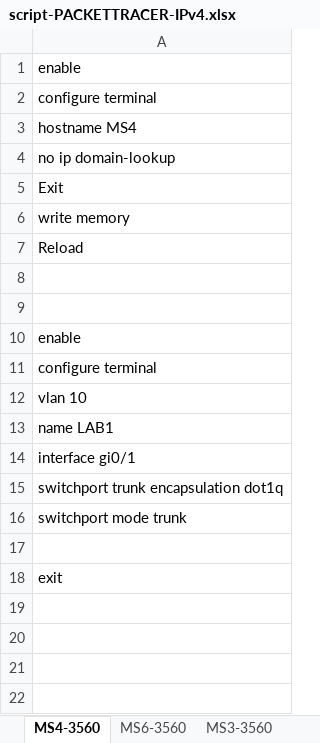
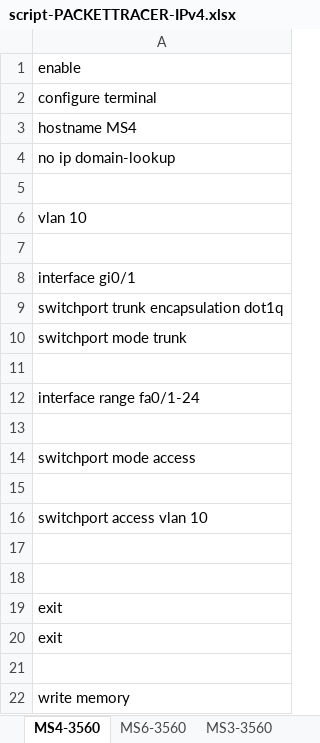
Before and after one commit to Advanced-Diploma-of-IT-Tel-Network-Eng/Assessments, an Excel workbook: 2026-T1/T1B2-ICTNWK612-Plan-manage-troubleshooting-advance/2-tasks/script-PACKETTRACER-IPv4.xlsx, sheet MS4-3560, drawn as a sheet; values as stored, in another font and other column widths than the file's, no borders; removed rows and columns are numbered as before the commit, all else as after; the diff names each change by its address in the sheet, - before the commit and + after, or states it on an @@ line.

```diff
--- a/2026-T1/T1B2-ICTNWK612-Plan-manage-troubleshooting-advance/2-tasks/script-PACKETTRACER-IPv4.xlsx (sheet MS4-3560)
+++ b/2026-T1/T1B2-ICTNWK612-Plan-manage-troubleshooting-advance/2-tasks/script-PACKETTRACER-IPv4.xlsx (sheet MS4-3560)
-row 5: Exit
-row 7: Reload
-row 12: vlan 10
+row 6: vlan 10
-row 10: enable
-row 11: configure terminal
-row 13: name LAB1
+row 12: interface range fa0/1-24
+row 13: (empty)
+row 14: switchport mode access
+row 15: (empty)
+row 16: switchport access vlan 10
+row 17: (empty)
+row 18: (empty)
+row 20: exit
+row 21: (empty)
-row 6: write memory
+row 22: write memory
```
Also changed, not shown: sheet MS1-3650, sheet MS7-3560, sheet MS0-3650, sheet MS6-3560, sheet MS3-3560, sheet MS2-3560, 1 more sheet, 2 other files.
